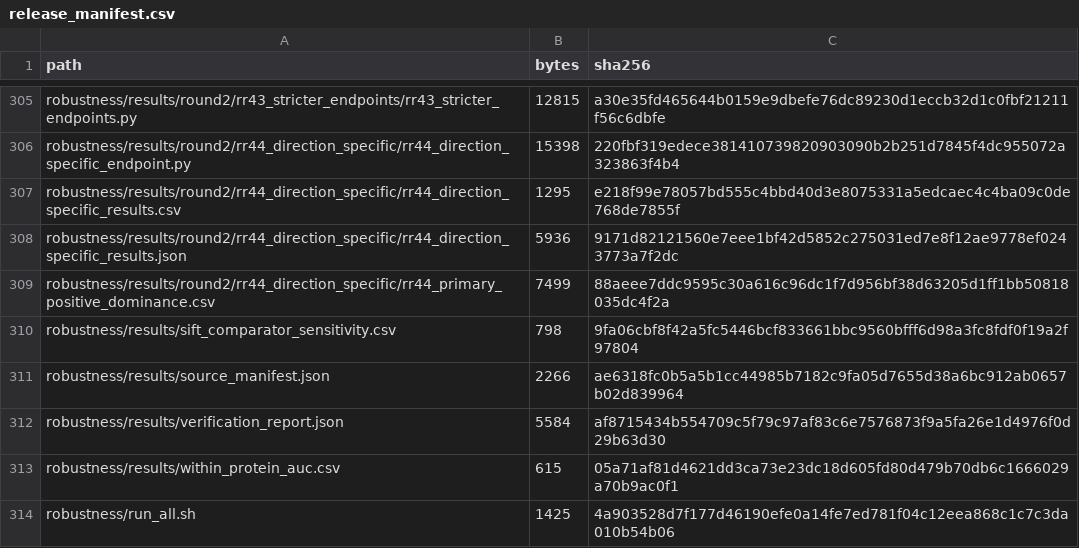
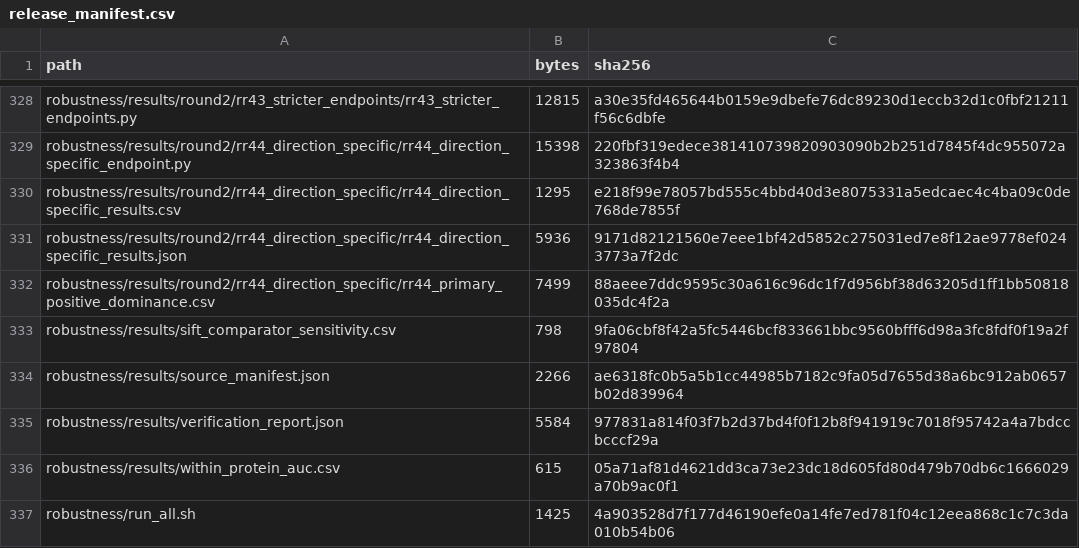
Before and after one commit to kyle-nguyen-git/phosphosite-proximity, a CSV file: robustness/results/release_manifest.csv, drawn as a sheet; only a part is shown, gaps mark what is left out; the diff covers the shown part only.

```diff
--- a/robustness/results/release_manifest.csv
+++ b/robustness/results/release_manifest.csv
@@ -311,3 +334,3 @@ robustness/results/sift_comparator_sensitivity.csv,798,9fa06cbf8f42a5fc5446bcf83
 robustness/results/source_manifest.json,2266,ae6318fc0b5a5b1cc44985b7182c9fa05d7655d38a6bc912ab0657b02d839964
-robustness/results/verification_report.json,5584,af8715434b554709c5f79c97af83c6e7576873f9a5fa26e1d4976f0d29b63d30
+robustness/results/verification_report.json,5584,977831a814f03f7b2d37bd4f0f12b8f941919c7018f95742a4a7bdccbcccf29a
 robustness/results/within_protein_auc.csv,615,05a71af81d4621dd3ca73e23dc18d605fd80d479b70db6c1666029a70b9ac0f1
```
Also changed, not shown: 30 added rows and 22 edited cells elsewhere in this file, 8 other files.
